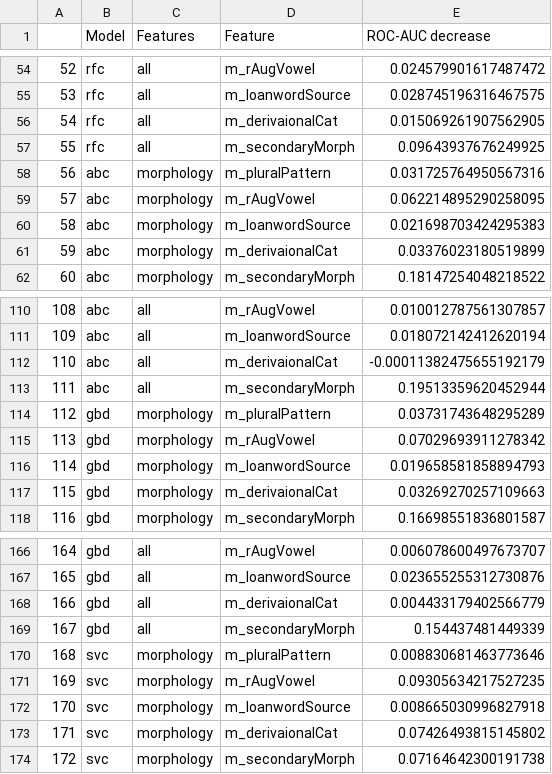
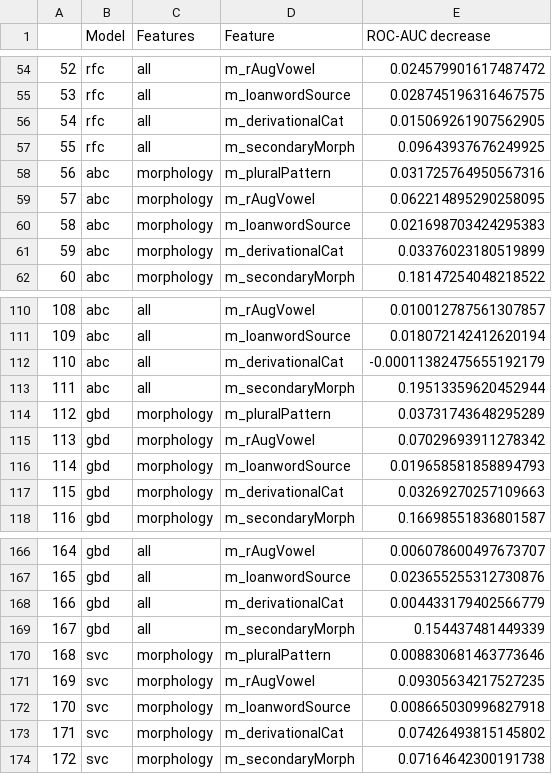
Before and after one commit to aldo-git-bit/tashlhiyt-predicting-gender, a CSV file: Results/rel_importance_nonhp.csv, drawn as a sheet; only a part is shown, gaps mark what is left out; the diff covers the shown part only.

```diff
--- a/Results/rel_importance_nonhp.csv
+++ b/Results/rel_importance_nonhp.csv
@@ -55,3 +55,3 @@
 53,rfc,all,m_loanwordSource,0.028745196316467575
-54,rfc,all,m_derivaionalCat,0.015069261907562905
+54,rfc,all,m_derivationalCat,0.015069261907562905
 55,rfc,all,m_secondaryMorph,0.09643937676249925
@@ -60,3 +60,3 @@
 58,abc,morphology,m_loanwordSource,0.021698703424295383
-59,abc,morphology,m_derivaionalCat,0.03376023180519899
+59,abc,morphology,m_derivationalCat,0.03376023180519899
 60,abc,morphology,m_secondaryMorph,0.18147254048218522
@@ -111,3 +111,3 @@
 109,abc,all,m_loanwordSource,0.018072142412620194
-110,abc,all,m_derivaionalCat,-0.00011382475655192179
+110,abc,all,m_derivationalCat,-0.00011382475655192179
 111,abc,all,m_secondaryMorph,0.19513359620452944
@@ -116,3 +116,3 @@
 114,gbd,morphology,m_loanwordSource,0.019658581858894793
-115,gbd,morphology,m_derivaionalCat,0.03269270257109663
+115,gbd,morphology,m_derivationalCat,0.03269270257109663
 116,gbd,morphology,m_secondaryMorph,0.16698551836801587
@@ -167,3 +167,3 @@
 165,gbd,all,m_loanwordSource,0.023655255312730876
-166,gbd,all,m_derivaionalCat,0.004433179402566779
+166,gbd,all,m_derivationalCat,0.004433179402566779
 167,gbd,all,m_secondaryMorph,0.154437481449339
@@ -172,3 +172,3 @@
 170,svc,morphology,m_loanwordSource,0.008665030996827918
-171,svc,morphology,m_derivaionalCat,0.07426493815145802
+171,svc,morphology,m_derivationalCat,0.07426493815145802
 172,svc,morphology,m_secondaryMorph,0.07164642300191738
```
Also changed, not shown: 14 edited cells elsewhere in this file, 8 other files.
